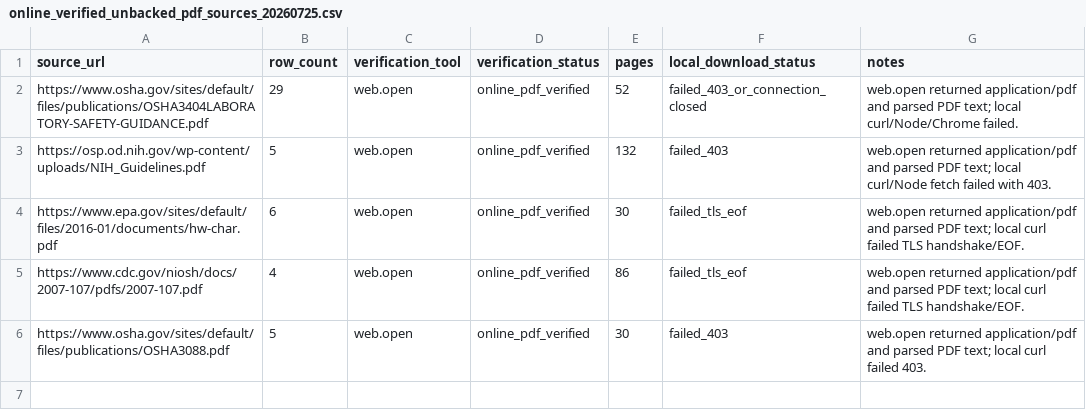
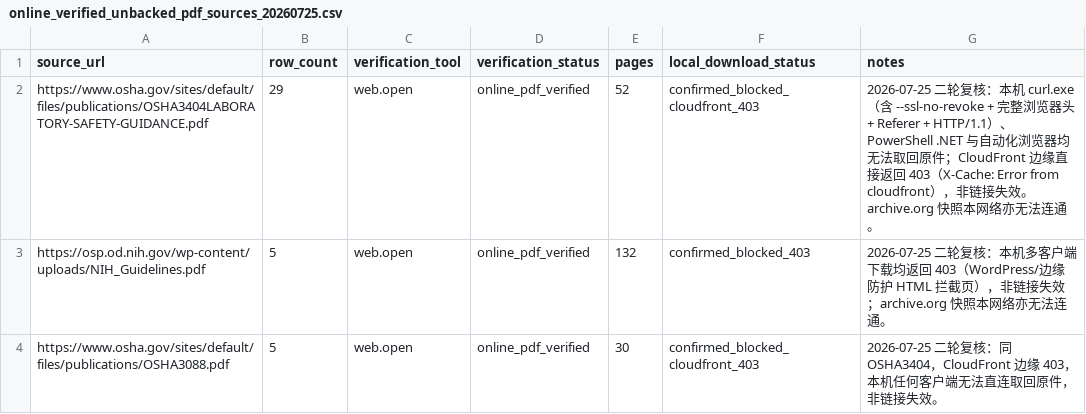
Before and after one commit to leilehuimieba/lab-safe-assistant-dify-rag, a CSV file: artifacts/pdf_source_backups_20260725/online_verified_unbacked_pdf_sources_20260725.csv, drawn as a sheet.

```diff
--- a/artifacts/pdf_source_backups_20260725/online_verified_unbacked_pdf_sources_20260725.csv
+++ b/artifacts/pdf_source_backups_20260725/online_verified_unbacked_pdf_sources_20260725.csv
@@ -1,6 +1,4 @@
 source_url,row_count,verification_tool,verification_status,pages,local_download_status,notes
-https://www.osha.gov/sites/default/files/publications/OSHA3404LABORATORY-SAFETY-GUIDANCE.pdf,29,web.open,online_pdf_verified,52,failed_403_or_connection_closed,web.open returned application/pdf and parsed PDF text; local curl/Node/Chrome failed.
-https://osp.od.nih.gov/wp-content/uploads/NIH_Guidelines.pdf,5,web.open,online_pdf_verified,132,failed_403,web.open returned application/pdf and parsed PDF text; local curl/Node fetch failed with 403.
-https://www.epa.gov/sites/default/files/2016-01/documents/hw-char.pdf,6,web.open,online_pdf_verified,30,failed_tls_eof,web.open returned application/pdf and parsed PDF text; local curl failed TLS handshake/EOF.
-https://www.cdc.gov/niosh/docs/2007-107/pdfs/2007-107.pdf,4,web.open,online_pdf_verified,86,failed_tls_eof,web.open returned application/pdf and parsed PDF text; local curl failed TLS handshake/EOF.
-https://www.osha.gov/sites/default/files/publications/OSHA3088.pdf,5,web.open,online_pdf_verified,30,failed_403,web.open returned application/pdf and parsed PDF text; local curl failed 403.
+https://www.osha.gov/sites/default/files/publications/OSHA3404LABORATORY-SAFETY-GUIDANCE.pdf,29,web.open,online_pdf_verified,52,confirmed_blocked_cloudfront_403,"2026-07-25 二轮复核：本机 curl.exe（含 --ssl-no-revoke + 完整浏览器头 + Referer + HTTP/1.1）、PowerShell .NET 与自动化浏览器均无法取回原件；CloudFront 边缘直接返回 403（X-Cache: Error from cloudfront），非链接失效。archive.org 快照本网络亦无法连通。"
+https://osp.od.nih.gov/wp-content/uploads/NIH_Guidelines.pdf,5,web.open,online_pdf_verified,132,confirmed_blocked_403,"2026-07-25 二轮复核：本机多客户端下载均返回 403（WordPress/边缘防护 HTML 拦截页），非链接失效；archive.org 快照本网络亦无法连通。"
+https://www.osha.gov/sites/default/files/publications/OSHA3088.pdf,5,web.open,online_pdf_verified,30,confirmed_blocked_cloudfront_403,"2026-07-25 二轮复核：同 OSHA3404，CloudFront 边缘 403，本机任何客户端无法直连取回原件，非链接失效。"
```
Also changed, not shown: artifacts/source_backup_coverage_20260725/source_backup_coverage.csv, 35 other files.
